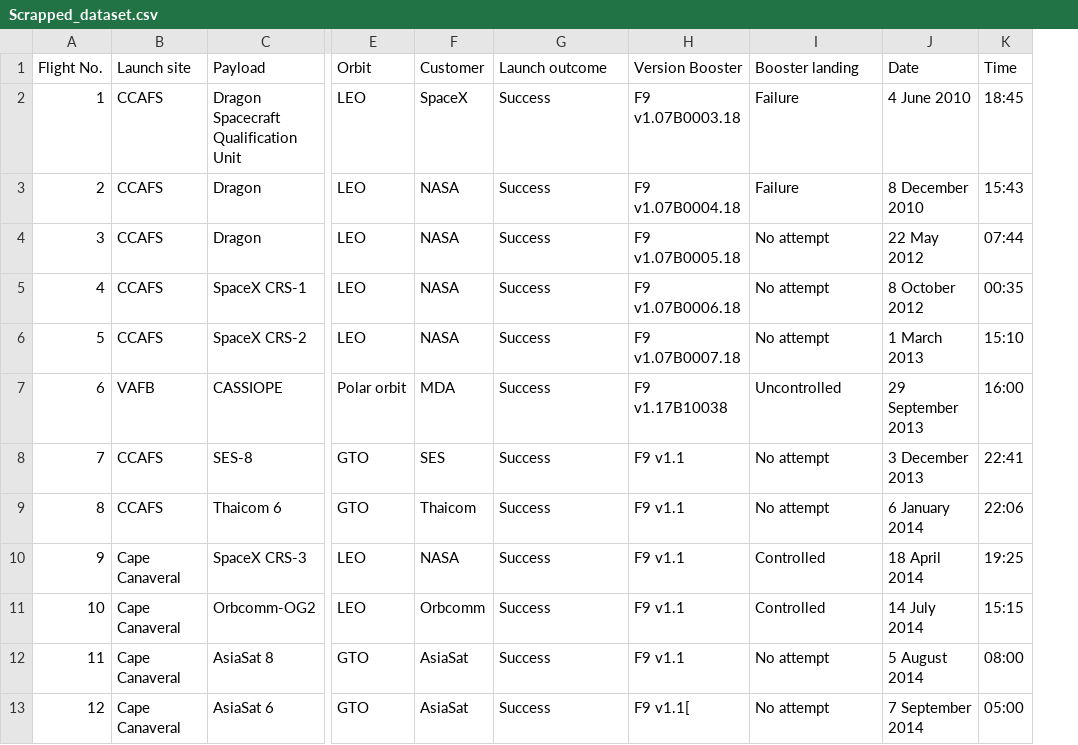
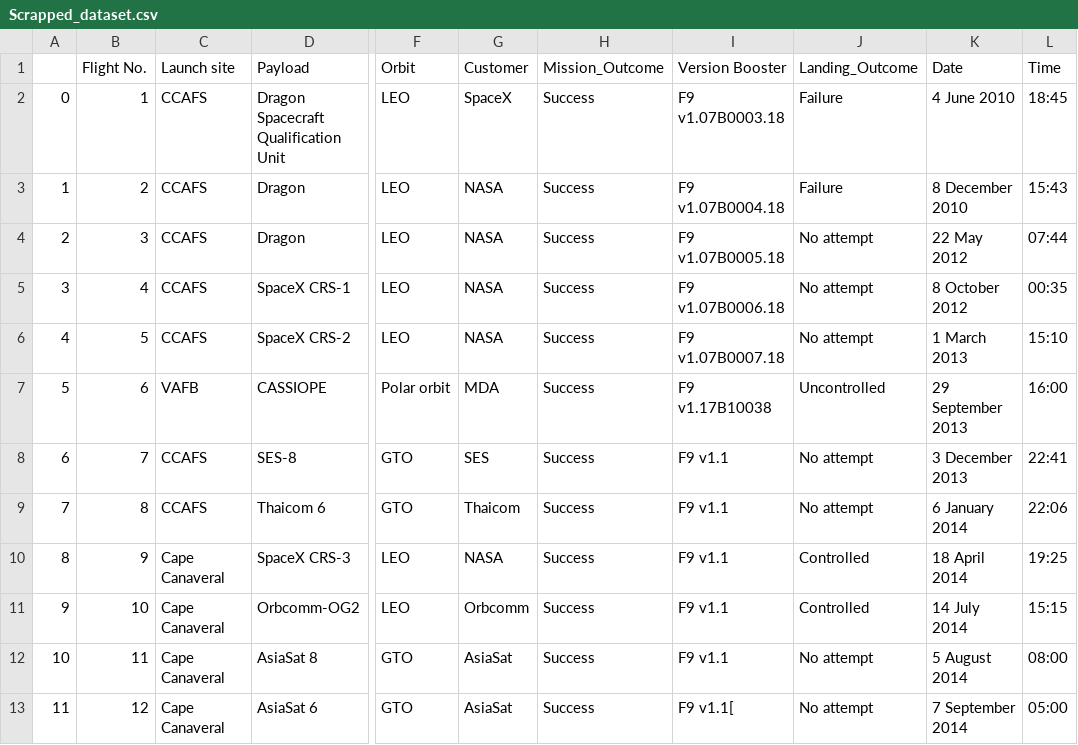
Before and after one commit to vshnvanand/edX-SpaceX-_Capstone-project, a CSV file: Scrapped_dataset.csv, drawn as a sheet; only a part is shown, gaps mark what is left out; addresses are those after the commit; the diff names each change by its address in the sheet, - before the commit and + after, or states it on an @@ line.

Commit message:
encoding data is prepared

```diff
--- a/Scrapped_dataset.csv
+++ b/Scrapped_dataset.csv
+column A, rows 2-13: 0 | 1 | 2 | 3 | 4 | 5 | 6 | 7 | 8 | 9 | 10 | 11
-H1: Launch outcome
+H1: Mission_Outcome
-J1: Booster landing
+J1: Landing_Outcome
```
Also changed, not shown: 4 other files.
